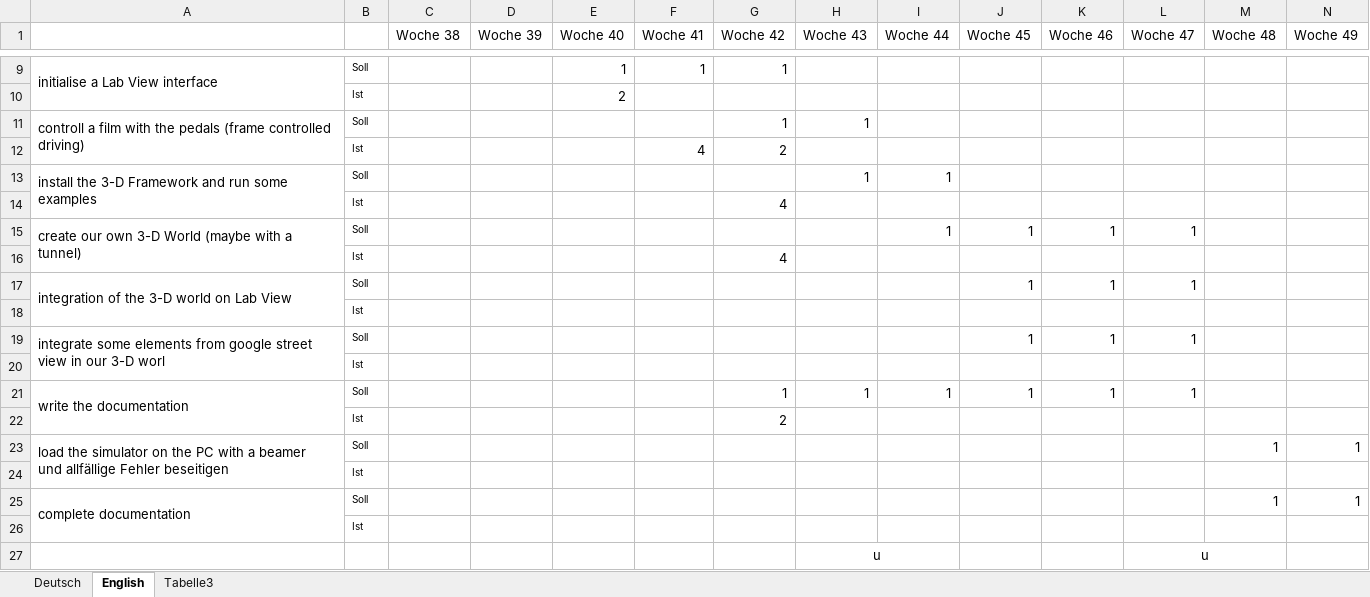
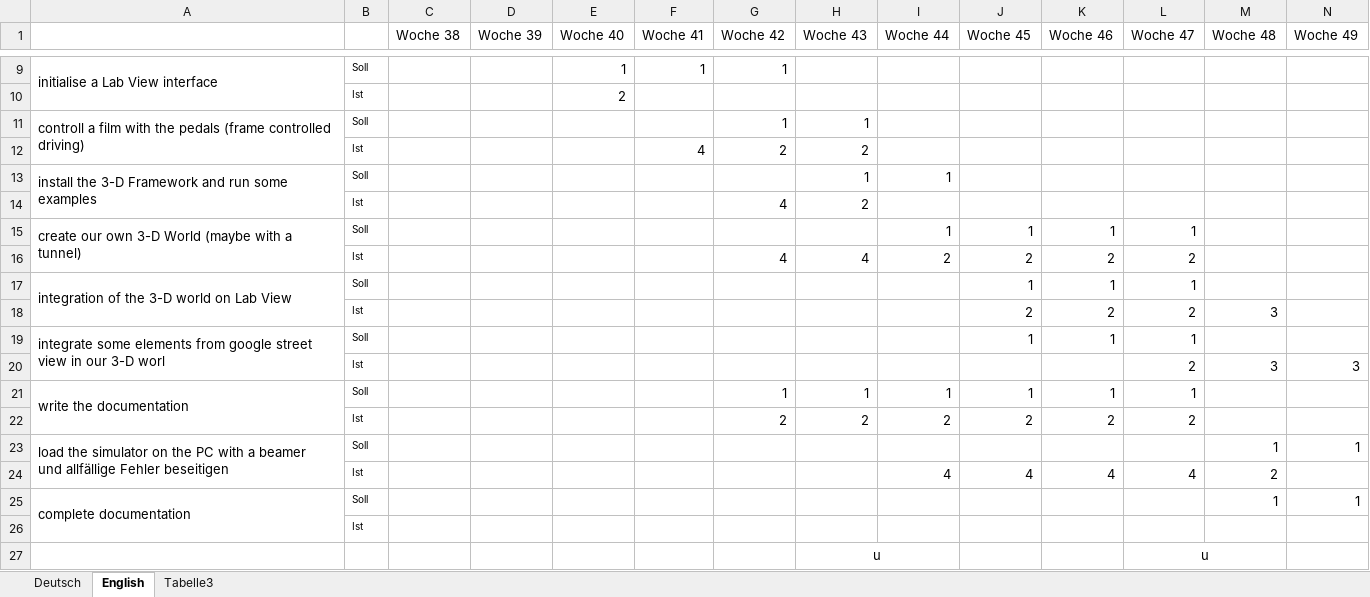
Before and after one commit to pa2011/PA2011, an Excel workbook: Documentation/Zeitplan.xlsx, sheet English, drawn as a sheet; only a part is shown, gaps mark what is left out; values as stored, in another font and other column widths than the file's, no borders; conditional formats not drawn; removed rows and columns are numbered as before the commit, all else as after; rows hold the shown columns only; the diff names each change by its address in the sheet, - before the commit and + after, or states it on an @@ line.

Commit message:
documentation

```diff
--- a/Documentation/Zeitplan.xlsx (sheet English)
+++ b/Documentation/Zeitplan.xlsx (sheet English)
-H12 (Woche 43): (empty)
+H12 (Woche 43): 2
-H14 (Woche 43): (empty)
+H14 (Woche 43): 2
-row 16:  | Ist |  |  |  |  | 4
+row 16:  | Ist |  |  |  |  | 4 | 4 | 2 | 2 | 2 | 2
-row 18:  | Ist
+row 18:  | Ist |  |  |  |  |  |  |  | 2 | 2 | 2 | 3
-row 20:  | Ist
+row 20:  | Ist |  |  |  |  |  |  |  |  |  | 2 | 3 | 3
-row 22:  | Ist |  |  |  |  | 2
+row 22:  | Ist |  |  |  |  | 2 | 2 | 2 | 2 | 2 | 2
-row 24:  | Ist
+row 24:  | Ist |  |  |  |  |  |  | 4 | 4 | 4 | 4 | 2
```
Also changed, not shown: 11 other files.
